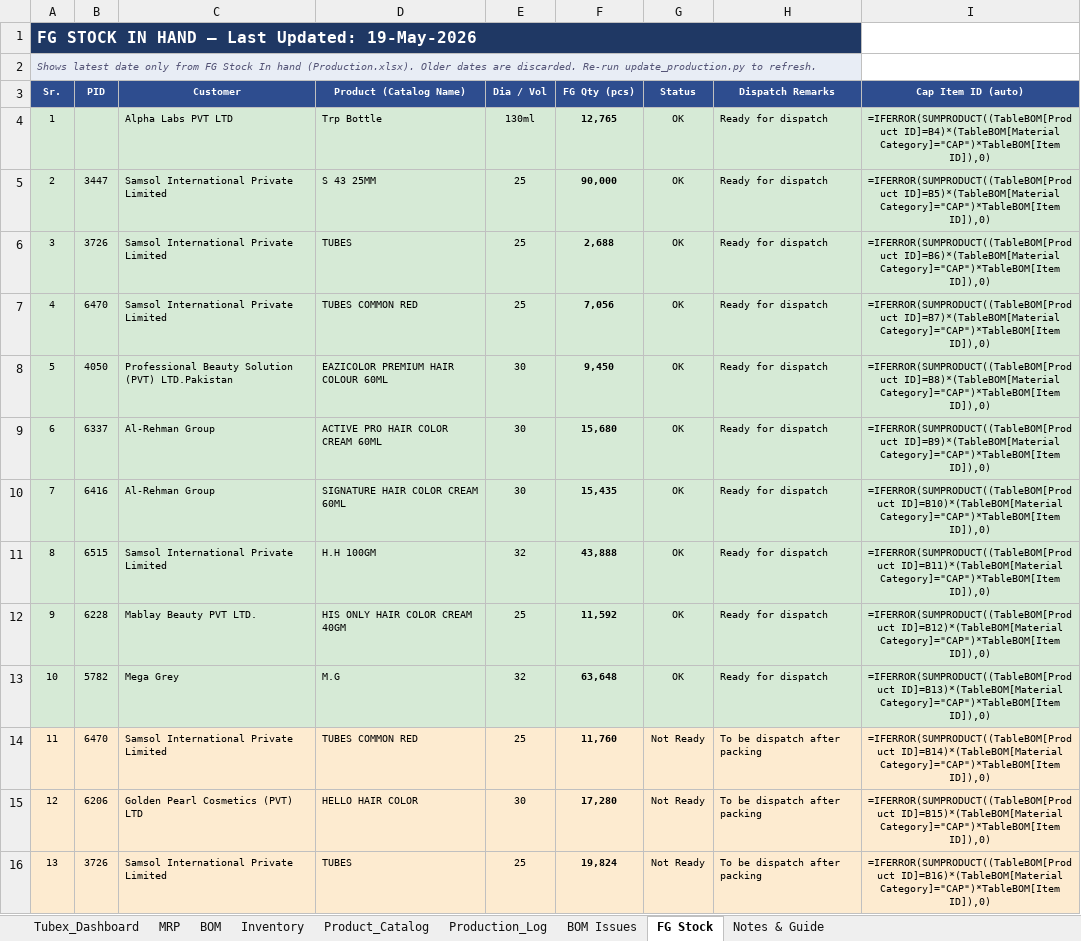
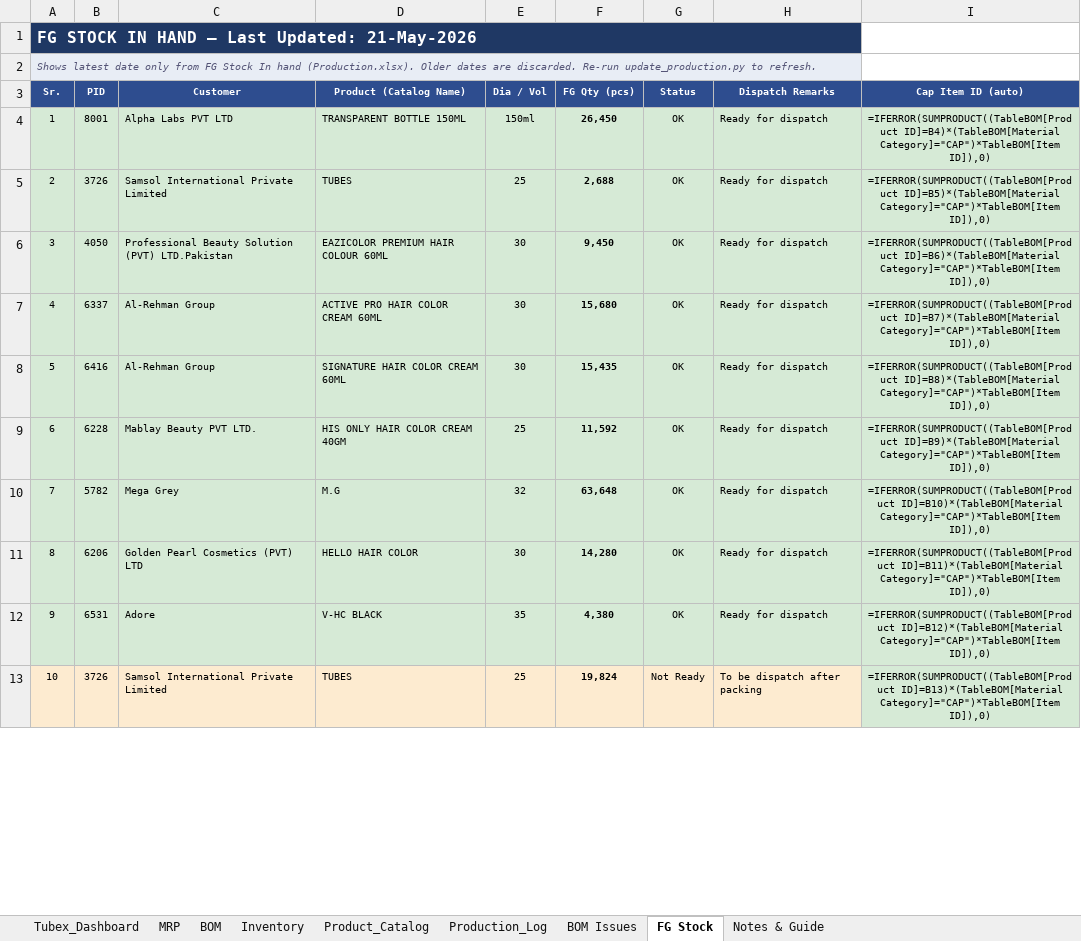
Before and after one commit to ckndr/alpha-containers, an Excel workbook: Tubex_v10_27.xlsx, sheet FG Stock, drawn as a sheet; only a part is shown; values as stored, in another font and other column widths than the file's, no borders; formulas without a stored value are shown as written; removed rows and columns are numbered as before the commit, all else as after; the diff covers the shown part only; the diff names each change by its address in the sheet, - before the commit and + after, or states it on an @@ line.

```diff
--- a/Tubex_v10_27.xlsx (sheet FG Stock)
+++ b/Tubex_v10_27.xlsx (sheet FG Stock)
-A1 (Sr.): FG STOCK IN HAND — Last Updated: 19-May-2026
+A1 (Sr.): FG STOCK IN HAND — Last Updated: 21-May-2026
-B4 (PID): (empty)
+B4 (PID): 8001
-D4 (Product (Catalog Name)): Trp Bottle
+D4 (Product (Catalog Name)): TRANSPARENT BOTTLE 150ML
-E4 (Dia / Vol): 130ml
+E4 (Dia / Vol): 150ml
-F4 (FG Qty (pcs)): 12,765
+F4 (FG Qty (pcs)): 26,450
-B5 (PID): 3447
+B5 (PID): 3726
-D5 (Product (Catalog Name)): S 43 25MM
+D5 (Product (Catalog Name)): TUBES
-F5 (FG Qty (pcs)): 90,000
+F5 (FG Qty (pcs)): 2,688
-row 6: 3 | 3726 | Samsol International Private Limited | TUBES | 25 | 2,688 | OK | Ready for dispatch | =IFERROR(SUMPRODUCT((TableBOM[Product ID]=B6)*(TableBOM[Material Category]="CAP")*TableBOM[Item ID]),0)
-row 7: 4 | 6470 | Samsol International Private Limited | TUBES COMMON RED | 25 | 7,056 | OK | Ready for dispatch | =IFERROR(SUMPRODUCT((TableBOM[Product ID]=B7)*(TableBOM[Material Category]="CAP")*TableBOM[Item ID]),0)
-A6 (Sr.): 5
+A6 (Sr.): 3
-I6 (Cap Item ID (auto)): =IFERROR(SUMPRODUCT((TableBOM[Product ID]=B8)*(TableBOM[Material Category]="CAP")*TableBOM[Item ID]),0)
+I6 (Cap Item ID (auto)): =IFERROR(SUMPRODUCT((TableBOM[Product ID]=B6)*(TableBOM[Material Category]="CAP")*TableBOM[Item ID]),0)
-A7 (Sr.): 6
+A7 (Sr.): 4
-I7 (Cap Item ID (auto)): =IFERROR(SUMPRODUCT((TableBOM[Product ID]=B9)*(TableBOM[Material Category]="CAP")*TableBOM[Item ID]),0)
+I7 (Cap Item ID (auto)): =IFERROR(SUMPRODUCT((TableBOM[Product ID]=B7)*(TableBOM[Material Category]="CAP")*TableBOM[Item ID]),0)
-A8 (Sr.): 7
+A8 (Sr.): 5
-I8 (Cap Item ID (auto)): =IFERROR(SUMPRODUCT((TableBOM[Product ID]=B10)*(TableBOM[Material Category]="CAP")*TableBOM[Item ID]),0)
+I8 (Cap Item ID (auto)): =IFERROR(SUMPRODUCT((TableBOM[Product ID]=B8)*(TableBOM[Material Category]="CAP")*TableBOM[Item ID]),0)
-row 11: 8 | 6515 | Samsol International Private Limited | H.H 100GM | 32 | 43,888 | OK | Ready for dispatch | =IFERROR(SUMPRODUCT((TableBOM[Product ID]=B11)*(TableBOM[Material Category]="CAP")*TableBOM[Item ID]),0)
-A9 (Sr.): 9
+A9 (Sr.): 6
-I9 (Cap Item ID (auto)): =IFERROR(SUMPRODUCT((TableBOM[Product ID]=B12)*(TableBOM[Material Category]="CAP")*TableBOM[Item ID]),0)
+I9 (Cap Item ID (auto)): =IFERROR(SUMPRODUCT((TableBOM[Product ID]=B9)*(TableBOM[Material Category]="CAP")*TableBOM[Item ID]),0)
-A10 (Sr.): 10
+A10 (Sr.): 7
-I10 (Cap Item ID (auto)): =IFERROR(SUMPRODUCT((TableBOM[Product ID]=B13)*(TableBOM[Material Category]="CAP")*TableBOM[Item ID]),0)
+I10 (Cap Item ID (auto)): =IFERROR(SUMPRODUCT((TableBOM[Product ID]=B10)*(TableBOM[Material Category]="CAP")*TableBOM[Item ID]),0)
-row 14: 11 | 6470 | Samsol International Private Limited | TUBES COMMON RED | 25 | 11,760 | Not Ready | To be dispatch after packing | =IFERROR(SUMPRODUCT((TableBOM[Product ID]=B14)*(TableBOM[Material Category]="CAP")*TableBOM[Item ID]),0)
-A11 (Sr.): 12
+A11 (Sr.): 8
-A11:I11 fill: #FDEBD0
+A11:I11 fill: #D6EAD6
-F11 (FG Qty (pcs)): 17,280
+F11 (FG Qty (pcs)): 14,280
-G11 (Status): Not Ready
+G11 (Status): OK
-H11 (Dispatch Remarks): To be dispatch after packing
+H11 (Dispatch Remarks): Ready for dispatch
-I11 (Cap Item ID (auto)): =IFERROR(SUMPRODUCT((TableBOM[Product ID]=B15)*(TableBOM[Material Category]="CAP")*TableBOM[Item ID]),0)
+I11 (Cap Item ID (auto)): =IFERROR(SUMPRODUCT((TableBOM[Product ID]=B11)*(TableBOM[Material Category]="CAP")*TableBOM[Item ID]),0)
+row 12: 9 | 6531 | Adore | V-HC BLACK | 35 | 4,380 | OK | Ready for dispatch | =IFERROR(SUMPRODUCT((TableBOM[Product ID]=B12)*(TableBOM[Material Category]="CAP")*TableBOM[Item ID]),0)
-A13 (Sr.): 13
+A13 (Sr.): 10
-I13 (Cap Item ID (auto)): =IFERROR(SUMPRODUCT((TableBOM[Product ID]=B16)*(TableBOM[Material Category]="CAP")*TableBOM[Item ID]),0)
+I13 (Cap Item ID (auto)): =IFERROR(SUMPRODUCT((TableBOM[Product ID]=B13)*(TableBOM[Material Category]="CAP")*TableBOM[Item ID]),0)
-I13 fill: #FDEBD0
+I13 fill: #D6EAD6
```
Also changed, not shown: 4 added rows, 1 removed row and 23 edited cells elsewhere in this sheet, sheet Product_Catalog, sheet MRP, sheet Production_Log, sheet Inventory, sheet Tubex_Dashboard, hidden cells, 2 other files.
